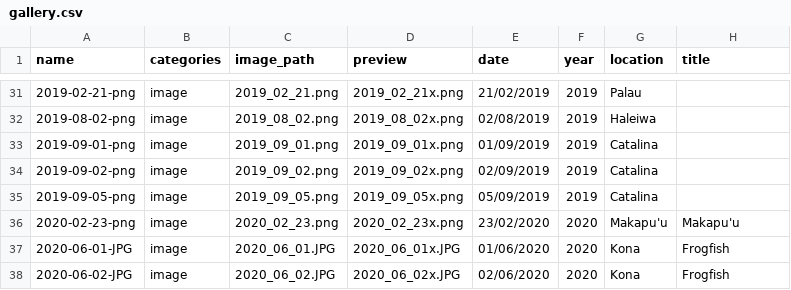
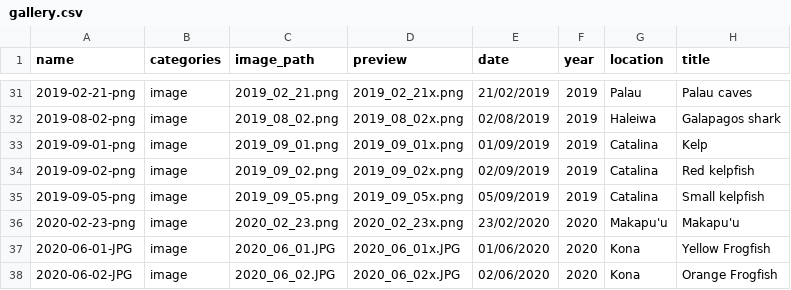
Before and after one commit to mikemcwilliam/mikemcwilliam.github.io, a CSV file: _data/gallery.csv, drawn as a sheet; only a part is shown, gaps mark what is left out; the diff covers the shown part only.

```diff
--- a/_data/gallery.csv
+++ b/_data/gallery.csv
@@ -31,8 +31,8 @@ name,categories,image_path,preview,date,year,location,title
-2019-02-21-png,image,2019_02_21.png,2019_02_21x.png,21/02/2019,2019,Palau,
-2019-08-02-png,image,2019_08_02.png,2019_08_02x.png,02/08/2019,2019,Haleiwa,
-2019-09-01-png,image,2019_09_01.png,2019_09_01x.png,01/09/2019,2019,Catalina,
-2019-09-02-png,image,2019_09_02.png,2019_09_02x.png,02/09/2019,2019,Catalina,
-2019-09-05-png,image,2019_09_05.png,2019_09_05x.png,05/09/2019,2019,Catalina,
+2019-02-21-png,image,2019_02_21.png,2019_02_21x.png,21/02/2019,2019,Palau,Palau caves
+2019-08-02-png,image,2019_08_02.png,2019_08_02x.png,02/08/2019,2019,Haleiwa,Galapagos shark
+2019-09-01-png,image,2019_09_01.png,2019_09_01x.png,01/09/2019,2019,Catalina,Kelp
+2019-09-02-png,image,2019_09_02.png,2019_09_02x.png,02/09/2019,2019,Catalina,Red kelpfish
+2019-09-05-png,image,2019_09_05.png,2019_09_05x.png,05/09/2019,2019,Catalina,Small kelpfish
 2020-02-23-png,image,2020_02_23.png,2020_02_23x.png,23/02/2020,2020,Makapu'u,Makapu'u
-2020-06-01-JPG,image,2020_06_01.JPG,2020_06_01x.JPG,01/06/2020,2020,Kona,Frogfish
-2020-06-02-JPG,image,2020_06_02.JPG,2020_06_02x.JPG,02/06/2020,2020,Kona,Frogfish
+2020-06-01-JPG,image,2020_06_01.JPG,2020_06_01x.JPG,01/06/2020,2020,Kona,Yellow Frogfish
+2020-06-02-JPG,image,2020_06_02.JPG,2020_06_02x.JPG,02/06/2020,2020,Kona,Orange Frogfish
```
Also changed, not shown: 25 edited cells elsewhere in this file, 20 other files.
